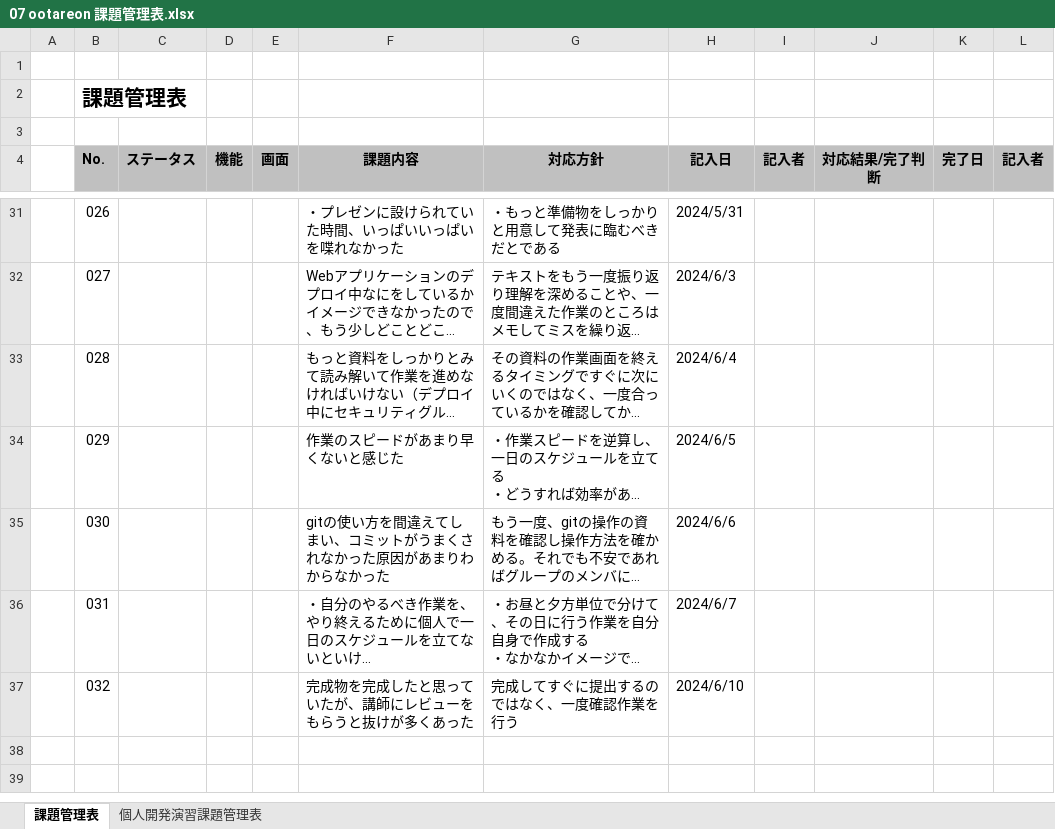
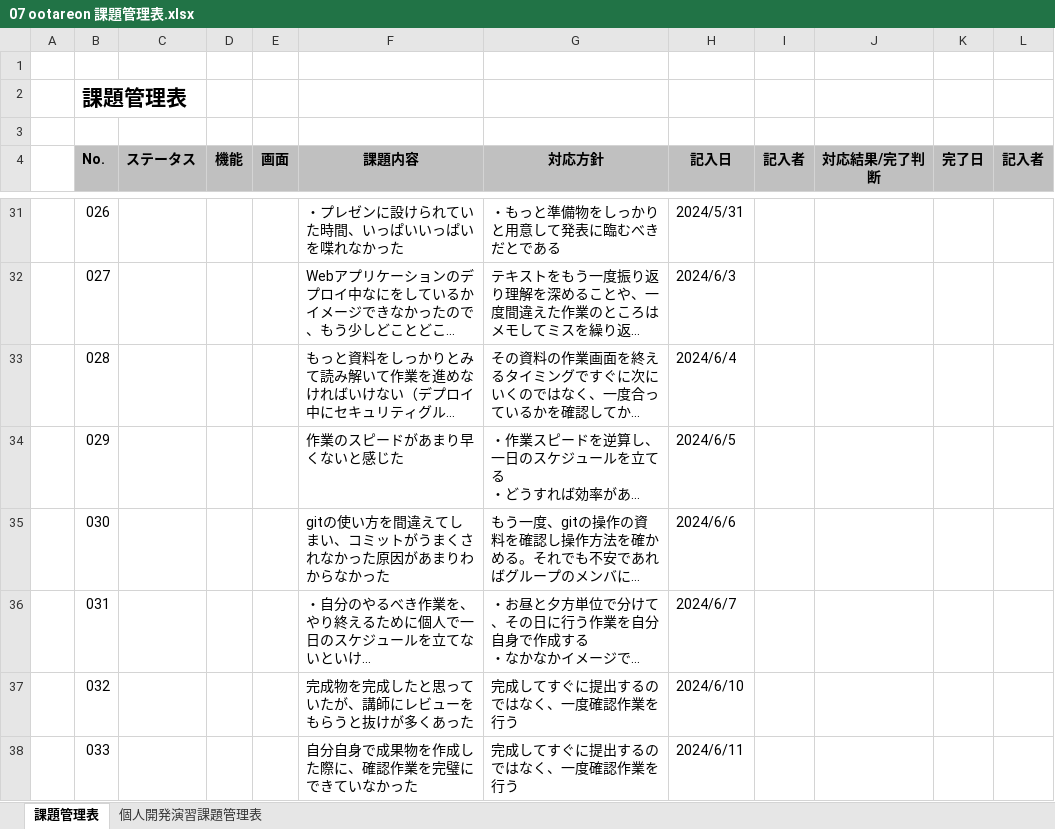
Before and after one commit to otareon/-documents, an Excel workbook: 07 ootareon 課題管理表.xlsx, sheet 課題管理表, drawn as a sheet; only a part is shown, gaps mark what is left out; long unchanged cells end in …; values as stored, in another font and other column widths than the file's, no borders; the diff names each change by its address in the sheet, - before the commit and + after, or states it on an @@ line.

```diff
--- a/07 ootareon 課題管理表.xlsx (sheet 課題管理表)
+++ b/07 ootareon 課題管理表.xlsx (sheet 課題管理表)
+row 38:  | 033 |  |  |  | 自分自身で成果物を作成した際に、確認作業を完璧にできていなかった | 完成してすぐに提出するのではなく、一度確認作業を行う | 2024/6/11
```
Also changed, not shown: 07 ootareon 目標管理シート.xlsx.
